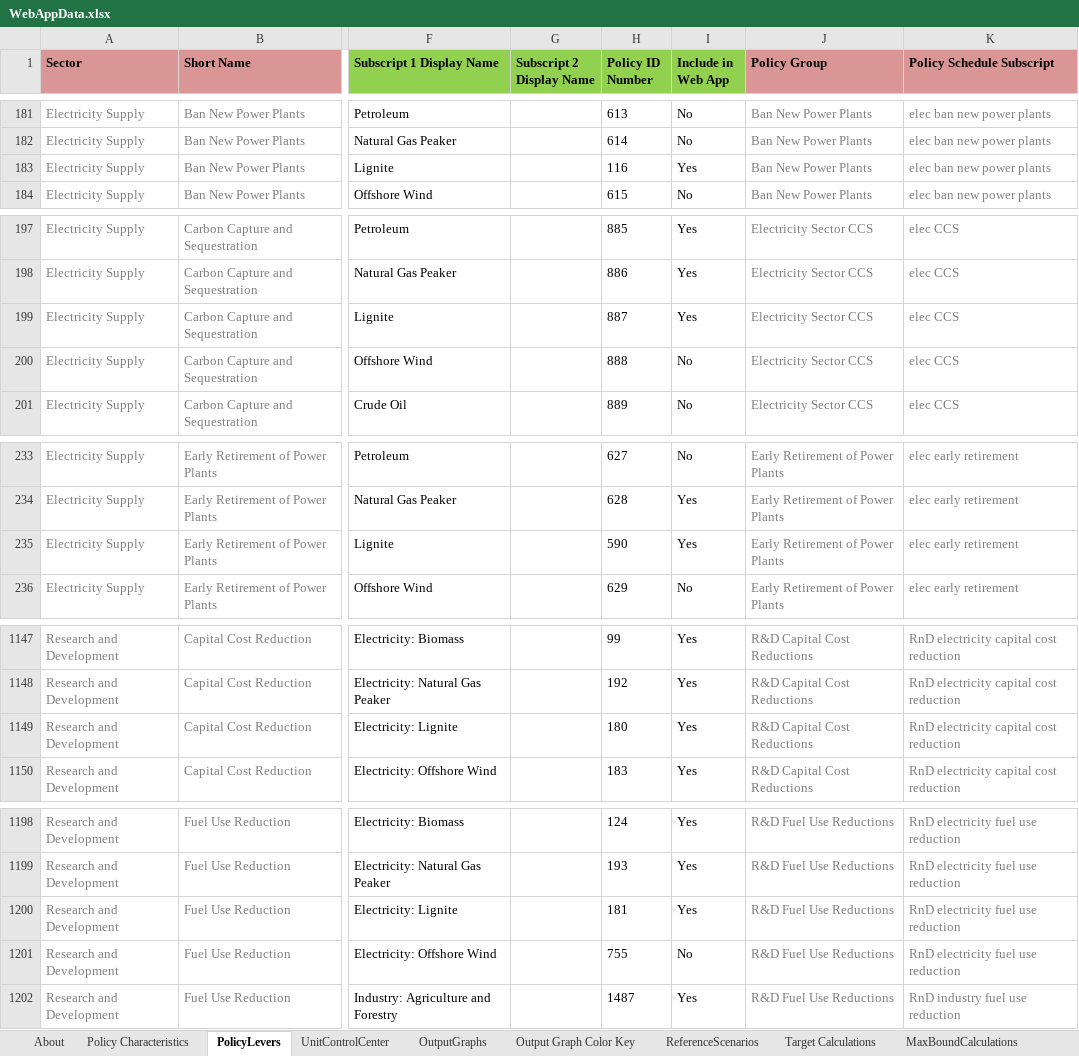
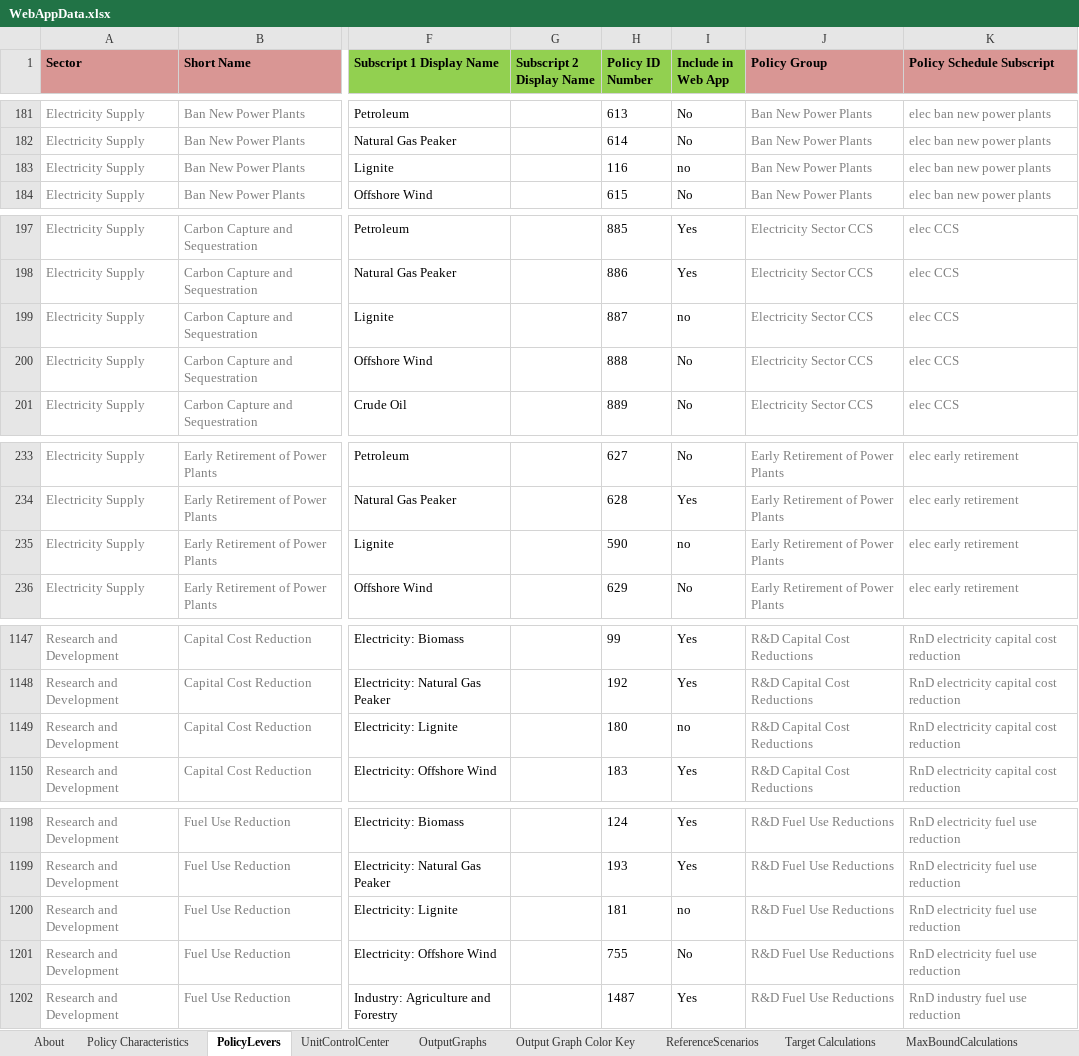
Before and after one commit to EnergyInnovation/eps-canada, an Excel workbook: WebAppData.xlsx, sheet PolicyLevers, drawn as a sheet; only a part is shown, gaps mark what is left out; values as stored, in another font and other column widths than the file's, no borders; conditional formats not drawn; the diff names each change by its address in the sheet, - before the commit and + after, or states it on an @@ line.

```diff
--- a/WebAppData.xlsx (sheet PolicyLevers)
+++ b/WebAppData.xlsx (sheet PolicyLevers)
-I183 (Include in Web App): Yes
+I183 (Include in Web App): no
-I199 (Include in Web App): Yes
+I199 (Include in Web App): no
-I235 (Include in Web App): Yes
+I235 (Include in Web App): no
-I1149 (Include in Web App): Yes
+I1149 (Include in Web App): no
-I1200 (Include in Web App): Yes
+I1200 (Include in Web App): no
```
Also changed, not shown: sheet OutputGraphs.
